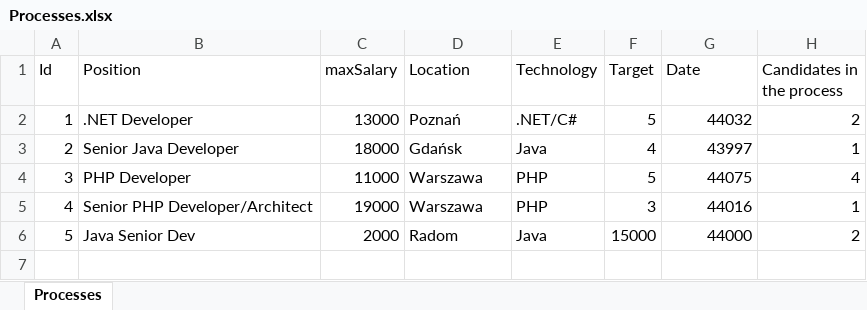
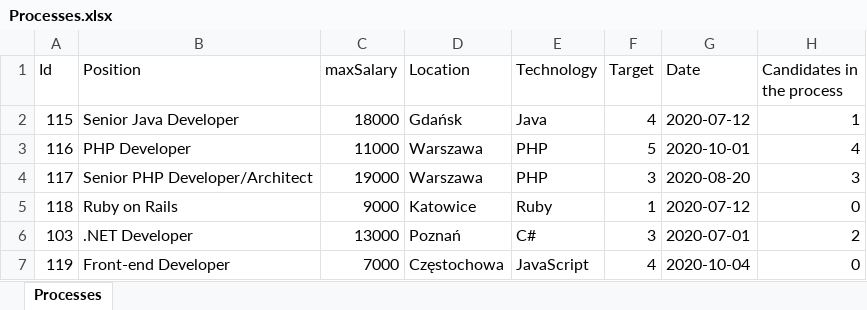
Before and after one commit to EmiGrom/recruitingWorkflowApp, an Excel workbook: src/main/resources/Processes.xlsx, sheet Processes, drawn as a sheet; values as stored, in another font and other column widths than the file's, no borders; removed rows and columns are numbered as before the commit, all else as after; the diff names each change by its address in the sheet, - before the commit and + after, or states it on an @@ line.

```diff
--- a/src/main/resources/Processes.xlsx (sheet Processes)
+++ b/src/main/resources/Processes.xlsx (sheet Processes)
-row 2: 1 | .NET Developer | 13000 | Poznań | .NET/C# | 5 | 44032 | 2
-A2 (Id): 2
+A2 (Id): 115
-G2 (Date): 43997
+G2 (Date): 2020-07-12
-A3 (Id): 3
+A3 (Id): 116
-G3 (Date): 44075
+G3 (Date): 2020-10-01
-A4 (Id): 4
+A4 (Id): 117
-G4 (Date): 44016
+G4 (Date): 2020-08-20
-H4 (Candidates in the process): 1
+H4 (Candidates in the process): 3
-row 6: 5 | Java Senior Dev | 2000 | Radom | Java | 15000 | 44000 | 2
+row 5: 118 | Ruby on Rails | 9000 | Katowice | Ruby | 1 | 2020-07-12 | 0
+row 6: 103 | .NET Developer | 13000 | Poznań | C# | 3 | 2020-07-01 | 2
+row 7: 119 | Front-end Developer | 7000 | Częstochowa | JavaScript | 4 | 2020-10-04 | 0
```
Also changed, not shown: target/classes/Processes.xlsx, 16 other files.
